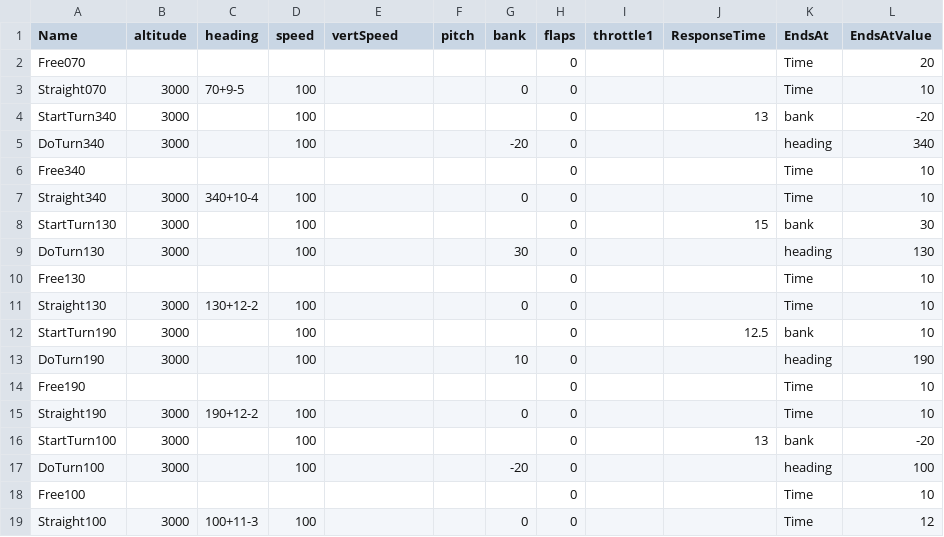
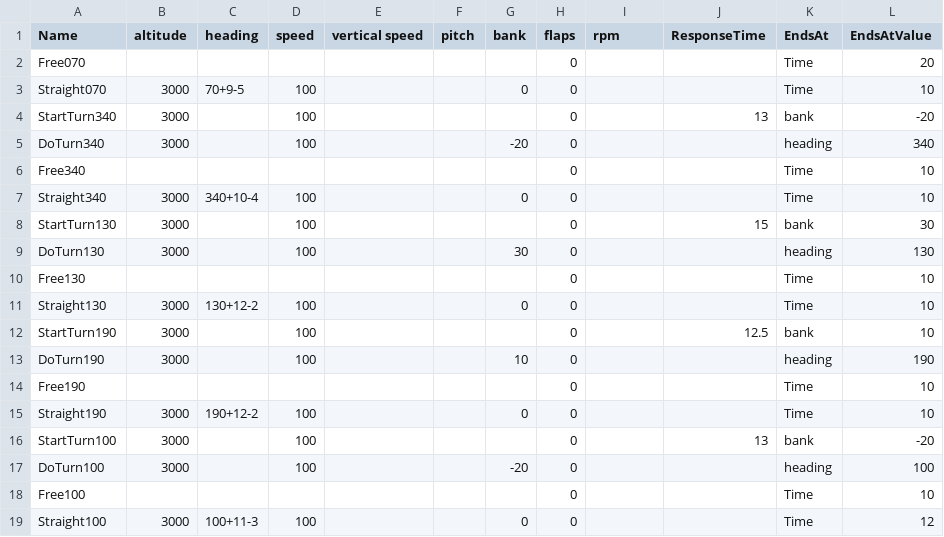
Before and after one commit to shrubb/pilot-school, a CSV file: TurnsTest/TurnsTest.csv, drawn as a sheet; only a part is shown; the diff names each change by its address in the sheet, - before the commit and + after, or states it on an @@ line.

```diff
--- a/TurnsTest/TurnsTest.csv
+++ b/TurnsTest/TurnsTest.csv
-E1: vertSpeed
+E1: vertical speed
-I1: throttle1
+I1: rpm
```
Also changed, not shown: Exam/ExamNew.csv, 4 other files.
